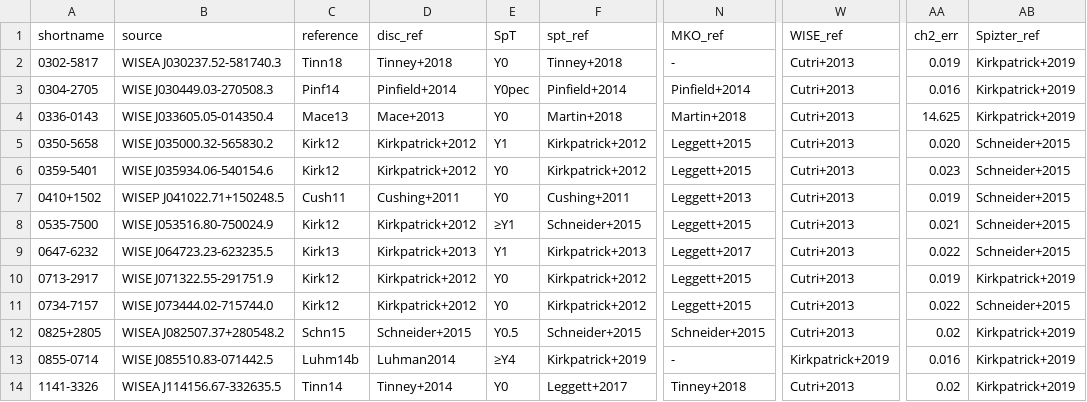
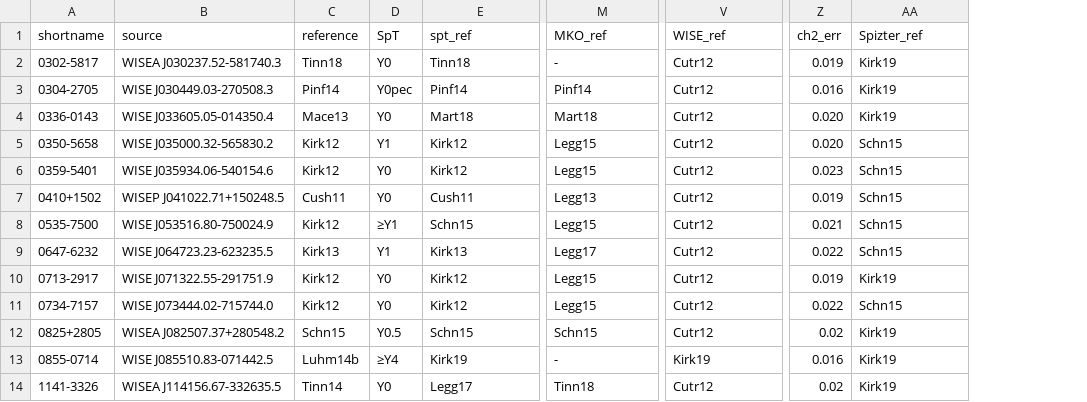
Before and after one commit to SIMPLE-AstroDB/SIMPLE-db, a CSV file: scripts/ingests/Y-dwarf_table.csv, drawn as a sheet; only a part is shown, gaps mark what is left out; removed rows and columns are numbered as before the commit, all else as after; the diff covers the shown part only; the diff names each change by its address in the sheet, - before the commit and + after, or states it on an @@ line.

Commit message:
Adding Y dwarf spectral types; #82

```diff
--- a/scripts/ingests/Y-dwarf_table.csv
+++ b/scripts/ingests/Y-dwarf_table.csv
-column D (disc_ref), rows 2-14: Tinney+2018 | Pinfield+2014 | Mace+2013 | Kirkpatrick+2012 | Kirkpatrick+2012 | Cushing+2011 | Kirkpatrick+2012 | Kirkpatrick+2013 | Kirkpatrick+2012 | Kirkpatrick+2012 | Schneider+2015 | Luhman2014 | Tinney+2014
-E2 (spt_ref): Tinney+2018
+E2 (spt_ref): Tinn18
-V2:V12 (WISE_ref): Cutri+2013
+V2:V12 (WISE_ref): Cutr12
-AA2:AA4 (Spizter_ref): Kirkpatrick+2019
+AA2:AA4 (Spizter_ref): Kirk19
-E3 (spt_ref): Pinfield+2014
+E3 (spt_ref): Pinf14
-M3 (MKO_ref): Pinfield+2014
+M3 (MKO_ref): Pinf14
-E4 (spt_ref): Martin+2018
+E4 (spt_ref): Mart18
-M4 (MKO_ref): Martin+2018
+M4 (MKO_ref): Mart18
-Z4 (ch2_err): 14.625
+Z4 (ch2_err): 0.020
-E5:E6 (spt_ref): Kirkpatrick+2012
+E5:E6 (spt_ref): Kirk12
-M5:M6 (MKO_ref): Leggett+2015
+M5:M6 (MKO_ref): Legg15
-AA5:AA9 (Spizter_ref): Schneider+2015
+AA5:AA9 (Spizter_ref): Schn15
-E7 (spt_ref): Cushing+2011
+E7 (spt_ref): Cush11
-M7 (MKO_ref): Leggett+2013
+M7 (MKO_ref): Legg13
-E8 (spt_ref): Schneider+2015
+E8 (spt_ref): Schn15
-M8 (MKO_ref): Leggett+2015
+M8 (MKO_ref): Legg15
-E9 (spt_ref): Kirkpatrick+2013
+E9 (spt_ref): Kirk13
-M9 (MKO_ref): Leggett+2017
+M9 (MKO_ref): Legg17
-E10:E11 (spt_ref): Kirkpatrick+2012
+E10:E11 (spt_ref): Kirk12
-M10:M11 (MKO_ref): Leggett+2015
+M10:M11 (MKO_ref): Legg15
-AA10 (Spizter_ref): Kirkpatrick+2019
+AA10 (Spizter_ref): Kirk19
-AA11 (Spizter_ref): Schneider+2015
+AA11 (Spizter_ref): Schn15
-E12 (spt_ref): Schneider+2015
+E12 (spt_ref): Schn15
-M12 (MKO_ref): Schneider+2015
+M12 (MKO_ref): Schn15
-AA12:AA14 (Spizter_ref): Kirkpatrick+2019
+AA12:AA14 (Spizter_ref): Kirk19
-E13 (spt_ref): Kirkpatrick+2019
+E13 (spt_ref): Kirk19
-V13 (WISE_ref): Kirkpatrick+2019
+V13 (WISE_ref): Kirk19
-E14 (spt_ref): Leggett+2017
+E14 (spt_ref): Legg17
-M14 (MKO_ref): Tinney+2018
+M14 (MKO_ref): Tinn18
-V14 (WISE_ref): Cutri+2013
+V14 (WISE_ref): Cutr12
```
Also changed, not shown: 39 edited cells elsewhere in this file, 25 other files.
